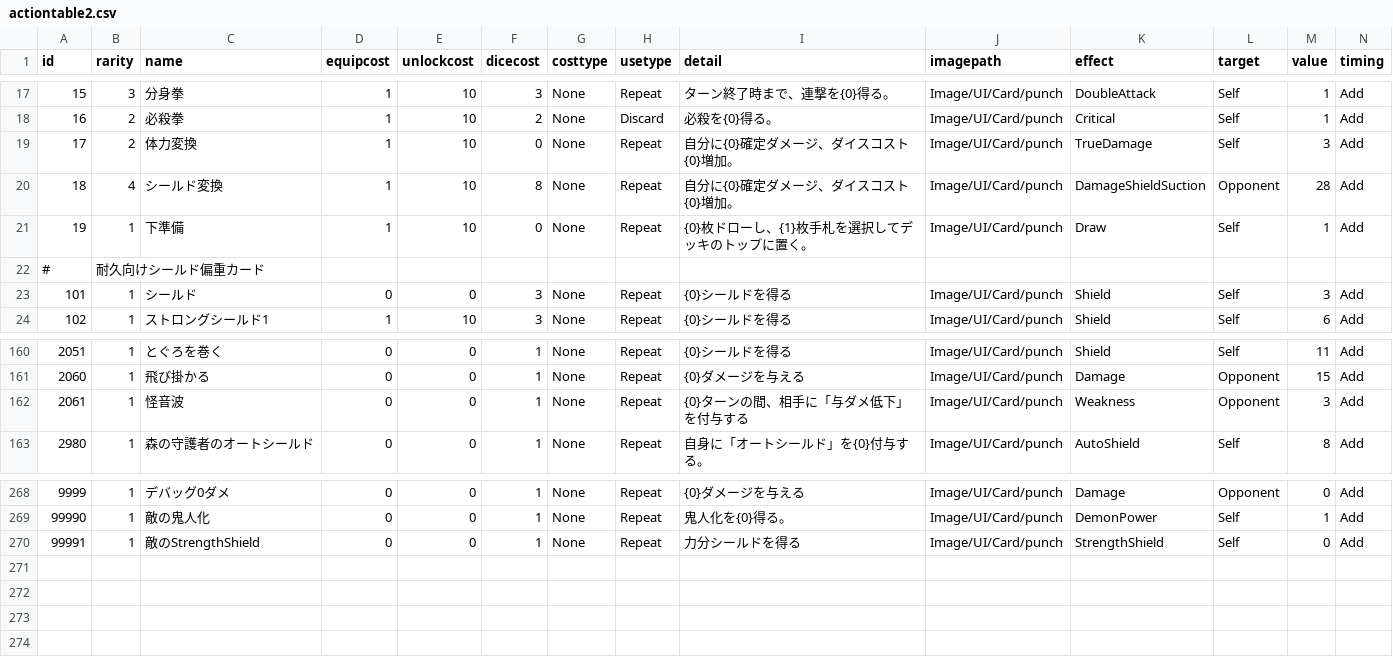
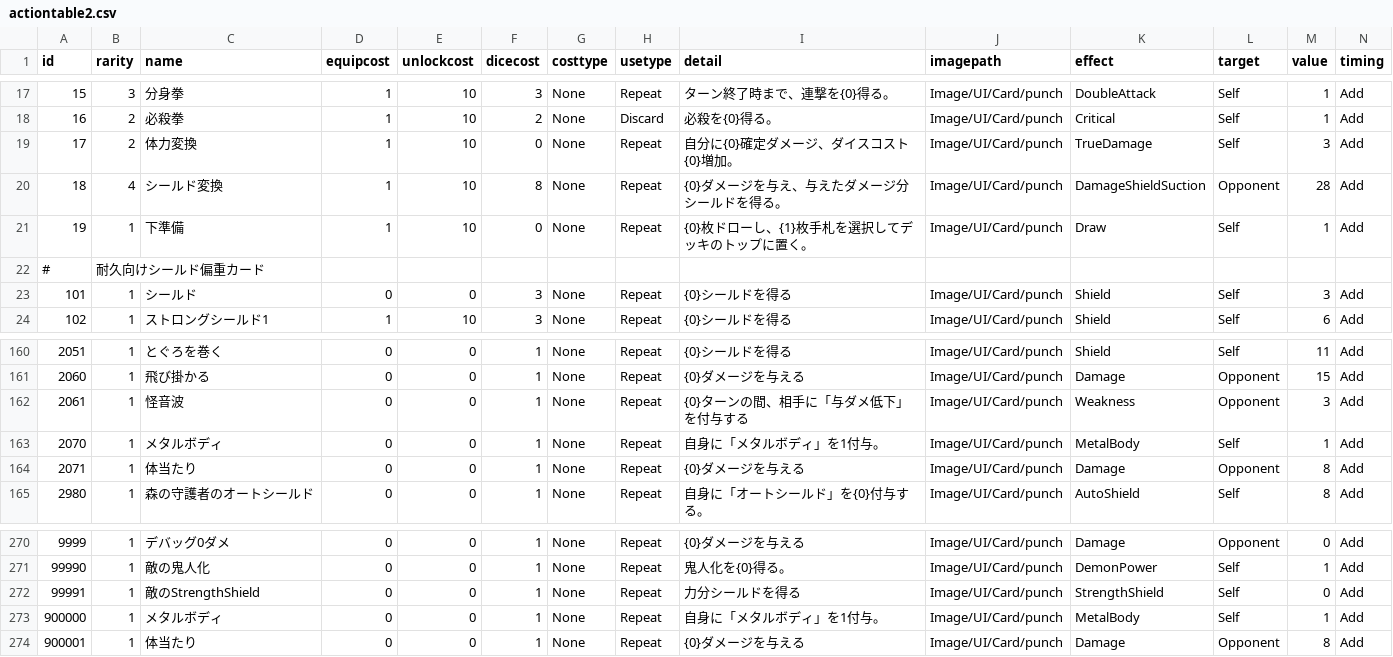
Before and after one commit to yamashita8655/STSLike, a CSV file: Assets/Resources/Csv/actiontable2.csv, drawn as a sheet; only a part is shown, gaps mark what is left out; rows hold the shown columns only; the diff names each change by its address in the sheet, - before the commit and + after, or states it on an @@ line.

```diff
--- a/Assets/Resources/Csv/actiontable2.csv
+++ b/Assets/Resources/Csv/actiontable2.csv
-I20 (detail): 自分に{0}確定ダメージ、ダイスコスト{0}増加。
+I20 (detail): {0}ダメージを与え、与えたダメージ分シールドを得る。
+row 163: 2070 | 1 | メタルボディ | 0 | 0 | 1 | None | Repeat | 自身に「メタルボディ」を1付与。 | Image/UI/Card/punch | MetalBody | Self | 1 | Add
+row 164: 2071 | 1 | 体当たり | 0 | 0 | 1 | None | Repeat | {0}ダメージを与える | Image/UI/Card/punch | Damage | Opponent | 8 | Add
+row 273: 900000 | 1 | メタルボディ | 0 | 0 | 1 | None | Repeat | 自身に「メタルボディ」を1付与。 | Image/UI/Card/punch | MetalBody | Self | 1 | Add
+row 274: 900001 | 1 | 体当たり | 0 | 0 | 1 | None | Repeat | {0}ダメージを与える | Image/UI/Card/punch | Damage | Opponent | 8 | Add
```
Also changed, not shown: Assets/Resources/Csv/enemyaitable.csv, Assets/Resources/Csv/enemylottable.csv, 12 other files.
